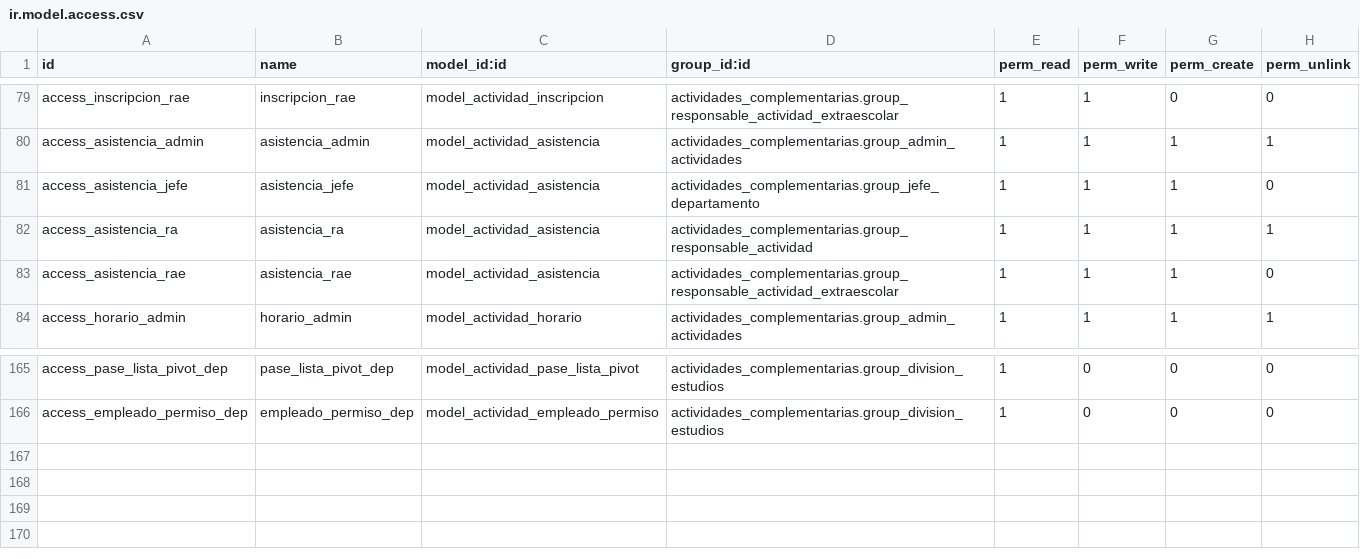
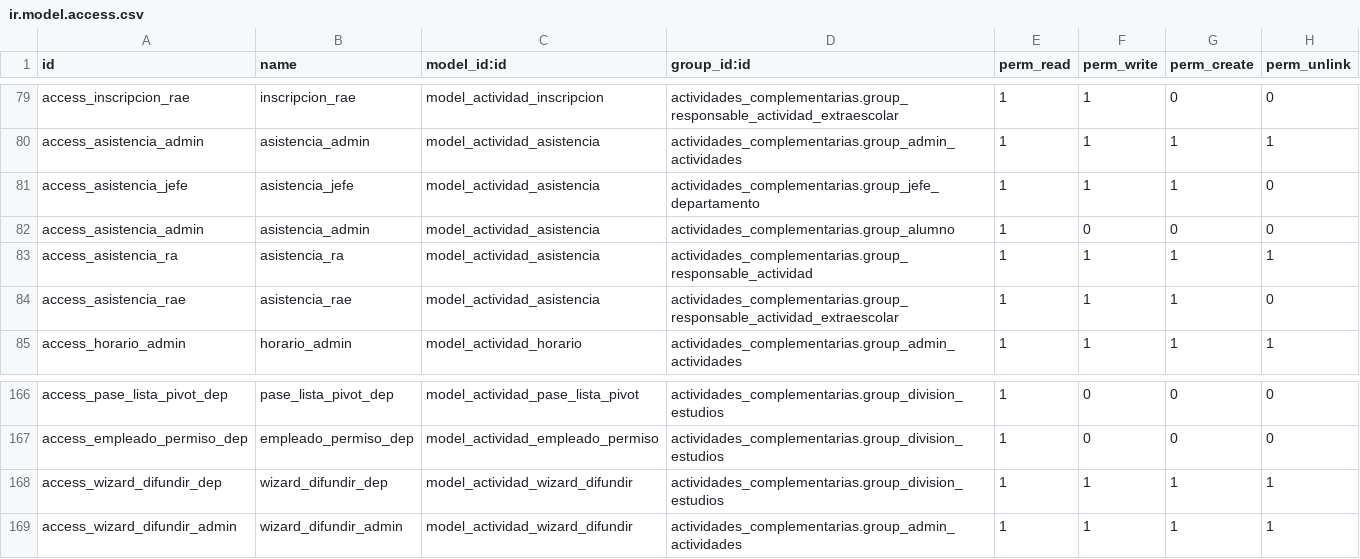
Before and after one commit to Creditos-Complementarios/Sistema-de-Cr-ditos-Complementarios, a CSV file: odoo/addons/actividades_complementarias/security/ir.model.access.csv, drawn as a sheet; only a part is shown, gaps mark what is left out; the diff names each change by its address in the sheet, - before the commit and + after, or states it on an @@ line.

Commit message:
Feat/Implementación de la difusión de actividad al coordinador y a la división de estudios profesionales (#248)

```diff
--- a/odoo/addons/actividades_complementarias/security/ir.model.access.csv
+++ b/odoo/addons/actividades_complementarias/security/ir.model.access.csv
+row 82: access_asistencia_admin | asistencia_admin | model_actividad_asistencia | actividades_complementarias.group_alumno | 1 | 0 | 0 | 0
+row 168: access_wizard_difundir_dep | wizard_difundir_dep | model_actividad_wizard_difundir | actividades_complementarias.group_division_estudios | 1 | 1 | 1 | 1
+row 169: access_wizard_difundir_admin | wizard_difundir_admin | model_actividad_wizard_difundir | actividades_complementarias.group_admin_actividades | 1 | 1 | 1 | 1
```
Also changed, not shown: 6 other files.
